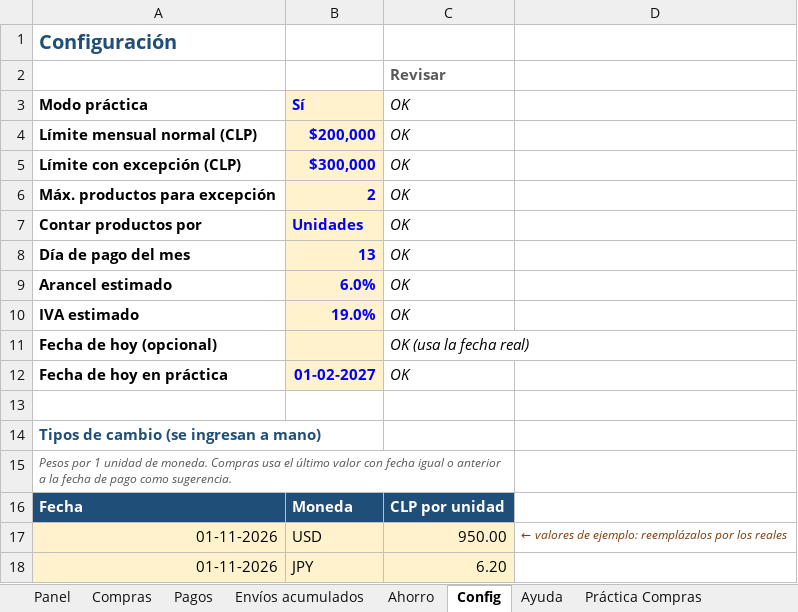
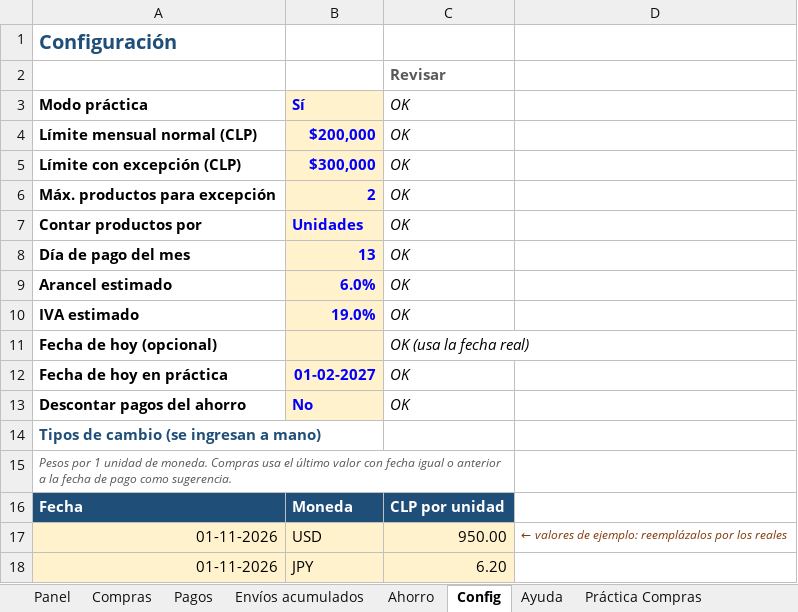
Before and after one commit to Sandy-Yera/ReposteriaSandy, an Excel workbook: excel/Figuras.xlsx, sheet Config, drawn as a sheet; values as stored, in another font and other column widths than the file's, no borders; conditional formats and table styles not drawn; the diff names each change by its address in the sheet, - before the commit and + after, or states it on an @@ line.

```diff
--- a/excel/Figuras.xlsx (sheet Config)
+++ b/excel/Figuras.xlsx (sheet Config)
-row 13: (empty)
+row 13: Descontar pagos del ahorro | No | OK
-B13 fill: none
+B13 fill: #FFF2CC
```
Also changed, not shown: sheet Ahorro, sheet Práctica Ahorro, sheet Ayuda, sheet Panel, formulas that keep their value.
